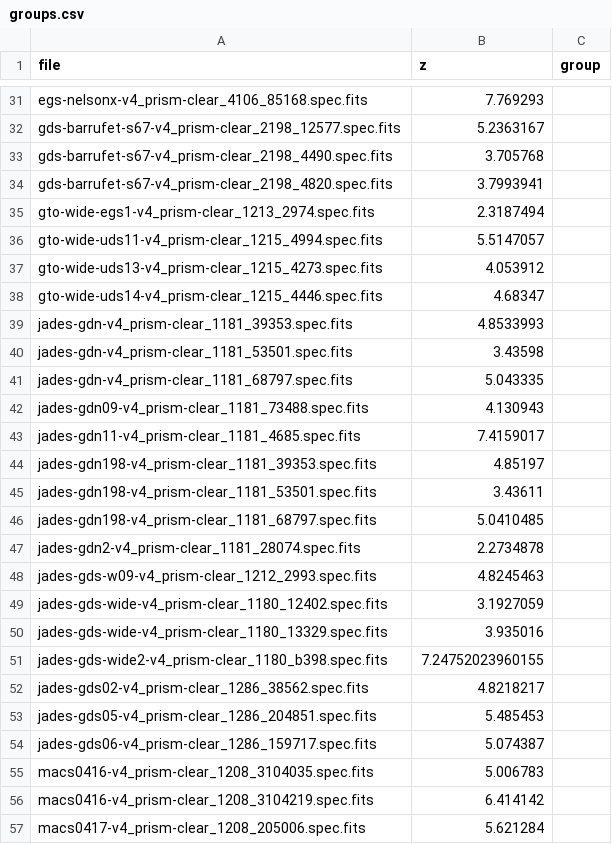
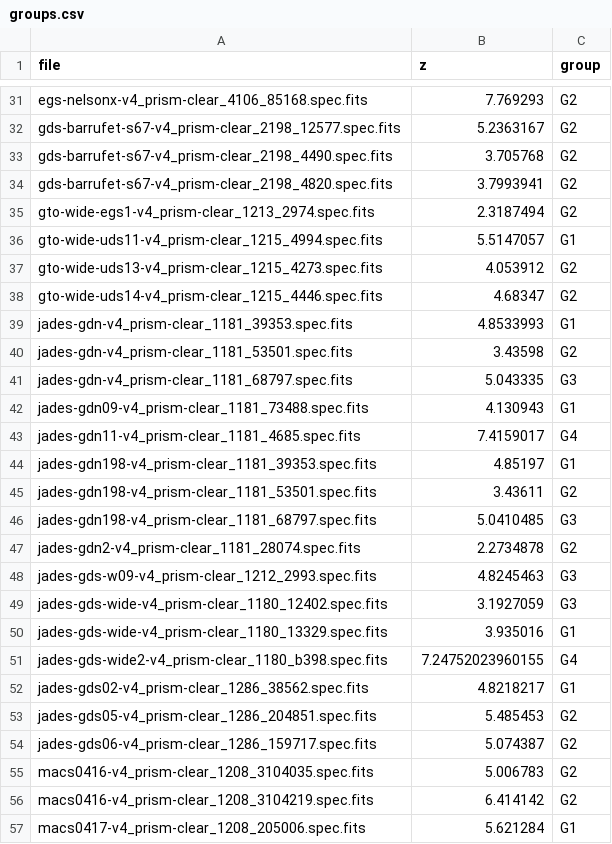
Before and after one commit to brunalcaraujo/LRDs, a CSV file: groups.csv, drawn as a sheet; only a part is shown, gaps mark what is left out; the diff covers the shown part only; the diff names each change by its address in the sheet, - before the commit and + after, or states it on an @@ line.

```diff
--- a/groups.csv
+++ b/groups.csv
-C31:C35 (group): (empty)
+C31:C35 (group): G2
-C36 (group): (empty)
+C36 (group): G1
-C37:C38 (group): (empty)
+C37:C38 (group): G2
-C39 (group): (empty)
+C39 (group): G1
-C40 (group): (empty)
+C40 (group): G2
-C41 (group): (empty)
+C41 (group): G3
-C42 (group): (empty)
+C42 (group): G1
-C43 (group): (empty)
+C43 (group): G4
-C44 (group): (empty)
+C44 (group): G1
-C45 (group): (empty)
+C45 (group): G2
-C46 (group): (empty)
+C46 (group): G3
-C47 (group): (empty)
+C47 (group): G2
-C48:C49 (group): (empty)
+C48:C49 (group): G3
-C50 (group): (empty)
+C50 (group): G1
-C51 (group): (empty)
+C51 (group): G4
-C52 (group): (empty)
+C52 (group): G1
-C53:C56 (group): (empty)
+C53:C56 (group): G2
-C57 (group): (empty)
+C57 (group): G1
```
Also changed, not shown: 92 edited cells elsewhere in this file, normalization_factors.csv, 39 other files.
